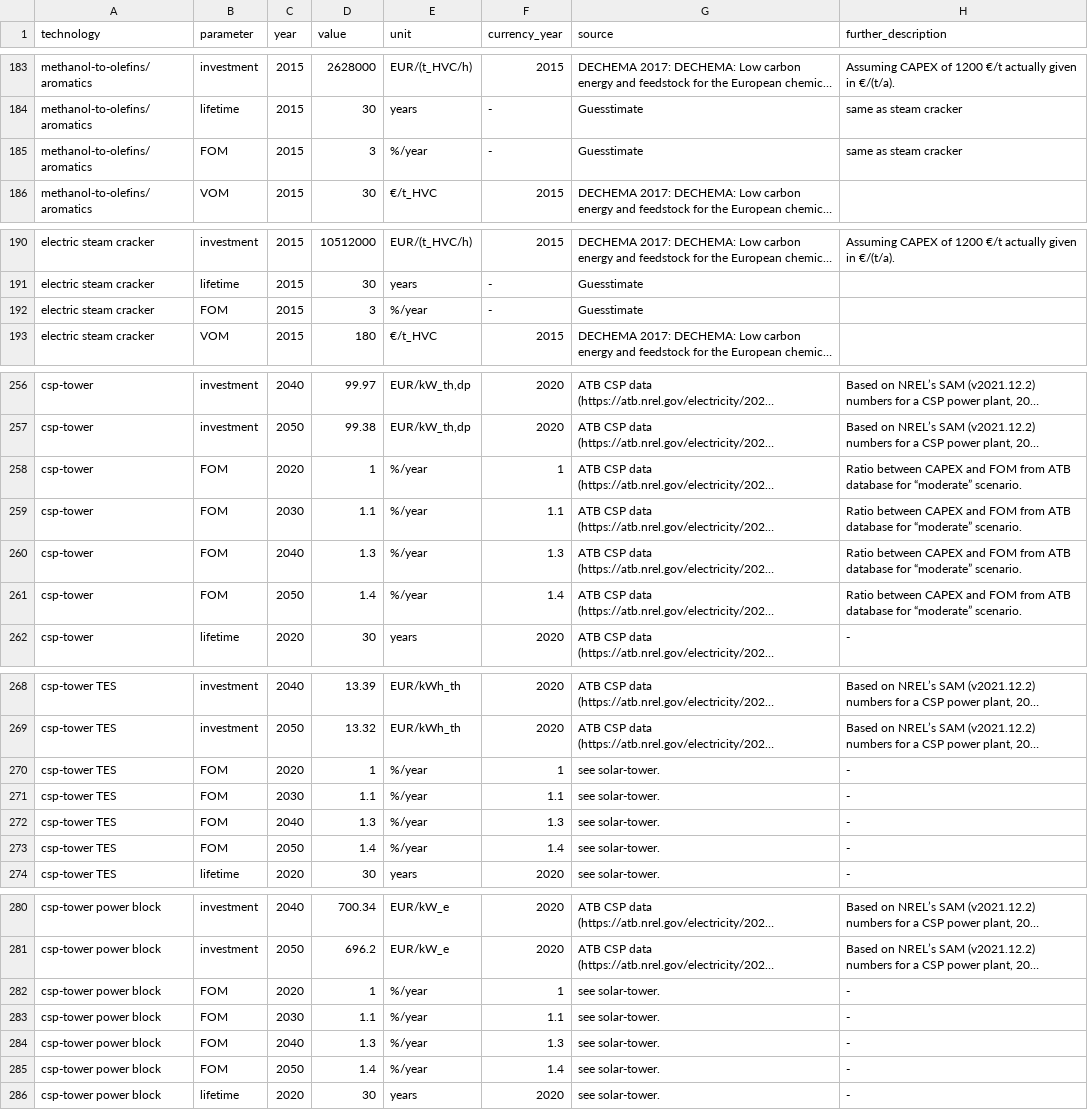
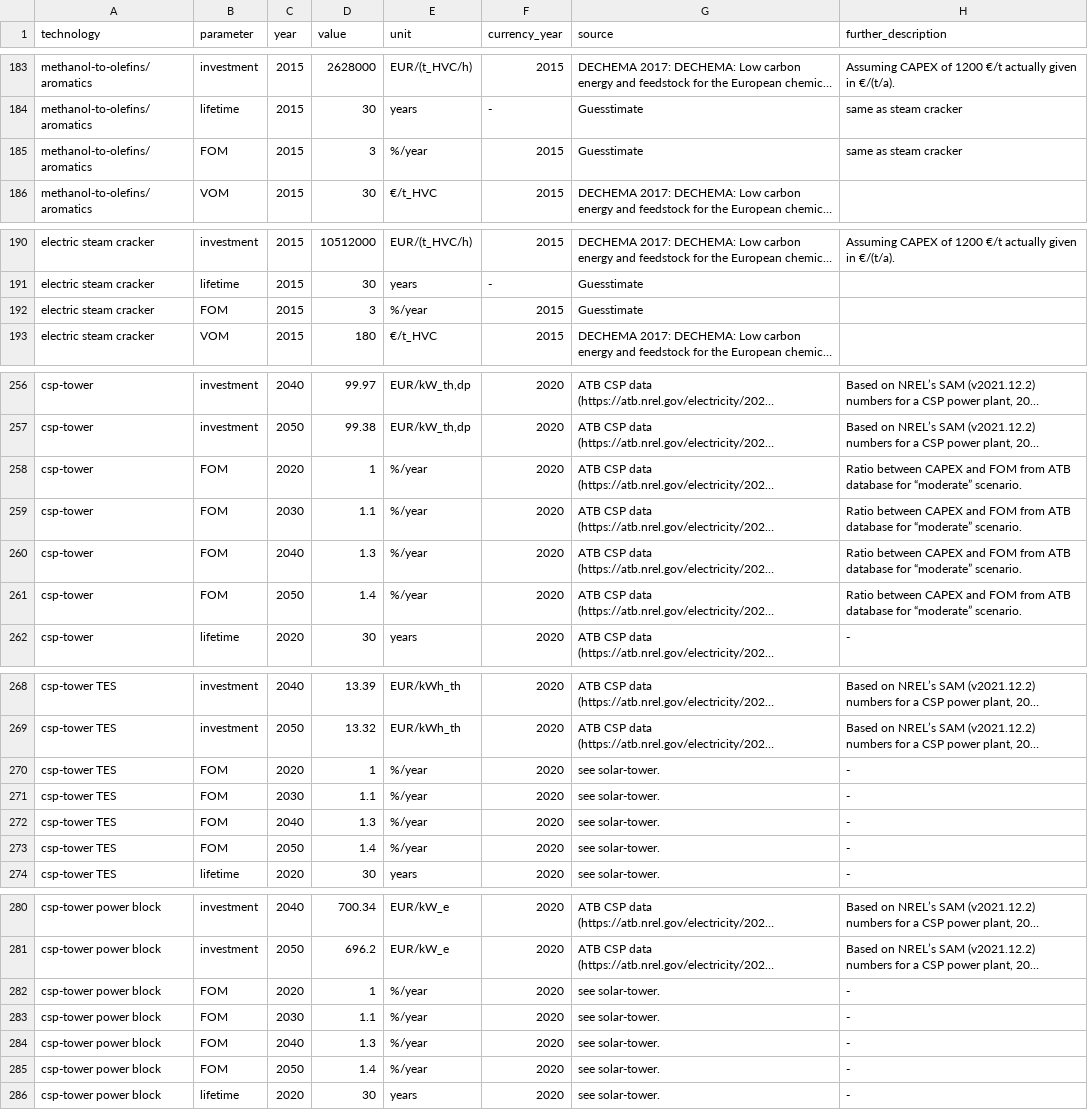
Before and after one commit to PyPSA/technology-data, a CSV file: inputs/manual_input.csv, drawn as a sheet; only a part is shown, gaps mark what is left out; long unchanged cells end in …; the diff covers the shown part only; the diff names each change by its address in the sheet, - before the commit and + after, or states it on an @@ line.

```diff
--- a/inputs/manual_input.csv
+++ b/inputs/manual_input.csv
-F185 (currency_year): -
+F185 (currency_year): 2015
-F192 (currency_year): -
+F192 (currency_year): 2015
-F258 (currency_year): 1
+F258 (currency_year): 2020
-F259 (currency_year): 1.1
+F259 (currency_year): 2020
-F260 (currency_year): 1.3
+F260 (currency_year): 2020
-F261 (currency_year): 1.4
+F261 (currency_year): 2020
-F270 (currency_year): 1
+F270 (currency_year): 2020
-F271 (currency_year): 1.1
+F271 (currency_year): 2020
-F272 (currency_year): 1.3
+F272 (currency_year): 2020
-F273 (currency_year): 1.4
+F273 (currency_year): 2020
-F282 (currency_year): 1
+F282 (currency_year): 2020
-F283 (currency_year): 1.1
+F283 (currency_year): 2020
-F284 (currency_year): 1.3
+F284 (currency_year): 2020
-F285 (currency_year): 1.4
+F285 (currency_year): 2020
```
Also changed, not shown: 3 edited cells elsewhere in this file, outputs/costs_2050.csv, 7 other files.
